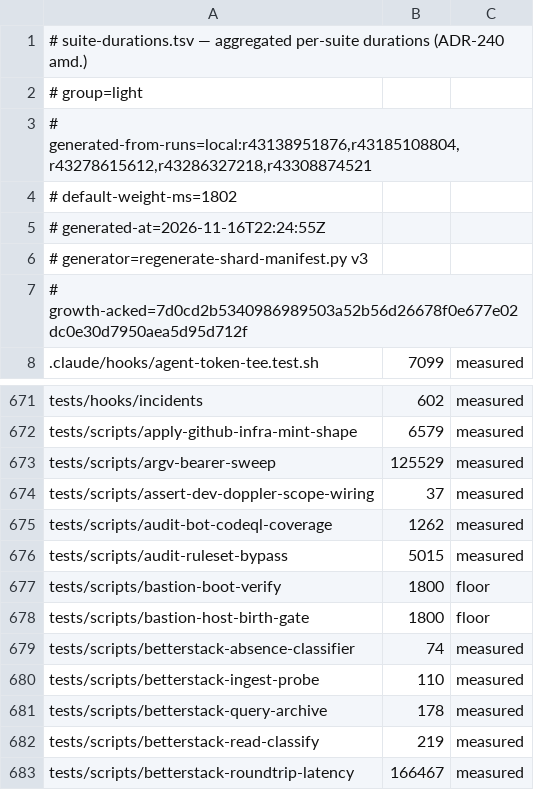
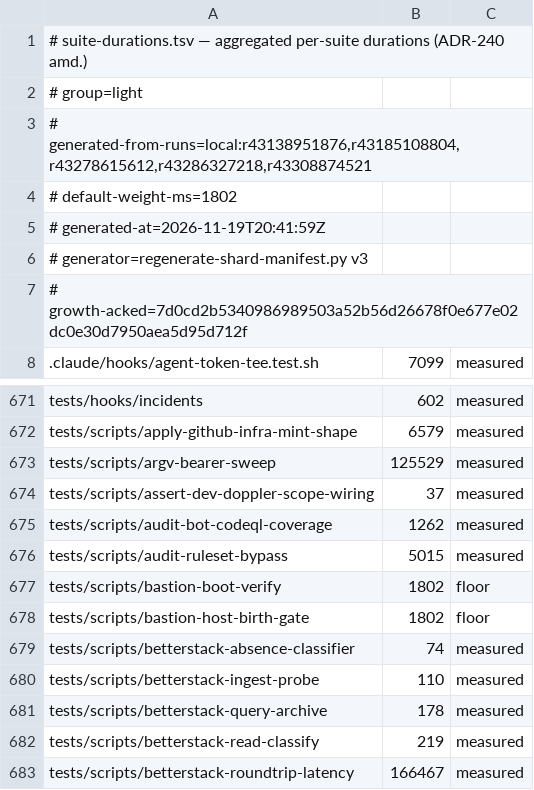
Before and after one commit to jikig-ai/soleur, a TSV file: scripts/suite-durations.tsv, drawn as a sheet; only a part is shown, gaps mark what is left out.

```diff
--- a/scripts/suite-durations.tsv
+++ b/scripts/suite-durations.tsv
@@ -4,3 +4,3 @@
 # default-weight-ms=1802
-# generated-at=2026-11-16T22:24:55Z
+# generated-at=2026-11-19T20:41:59Z
 # generator=regenerate-shard-manifest.py v3
@@ -676,4 +676,4 @@ tests/scripts/audit-bot-codeql-coverage	1262	measured
 tests/scripts/audit-ruleset-bypass	5015	measured
-tests/scripts/bastion-boot-verify	1800	floor
-tests/scripts/bastion-host-birth-gate	1800	floor
+tests/scripts/bastion-boot-verify	1802	floor
+tests/scripts/bastion-host-birth-gate	1802	floor
 tests/scripts/betterstack-absence-classifier	74	measured
```
Also changed, not shown: apps/web-platform/infra/suite-durations.tsv, apps/web-platform/infra/suite-shard-legs.tsv, 1 other file.
